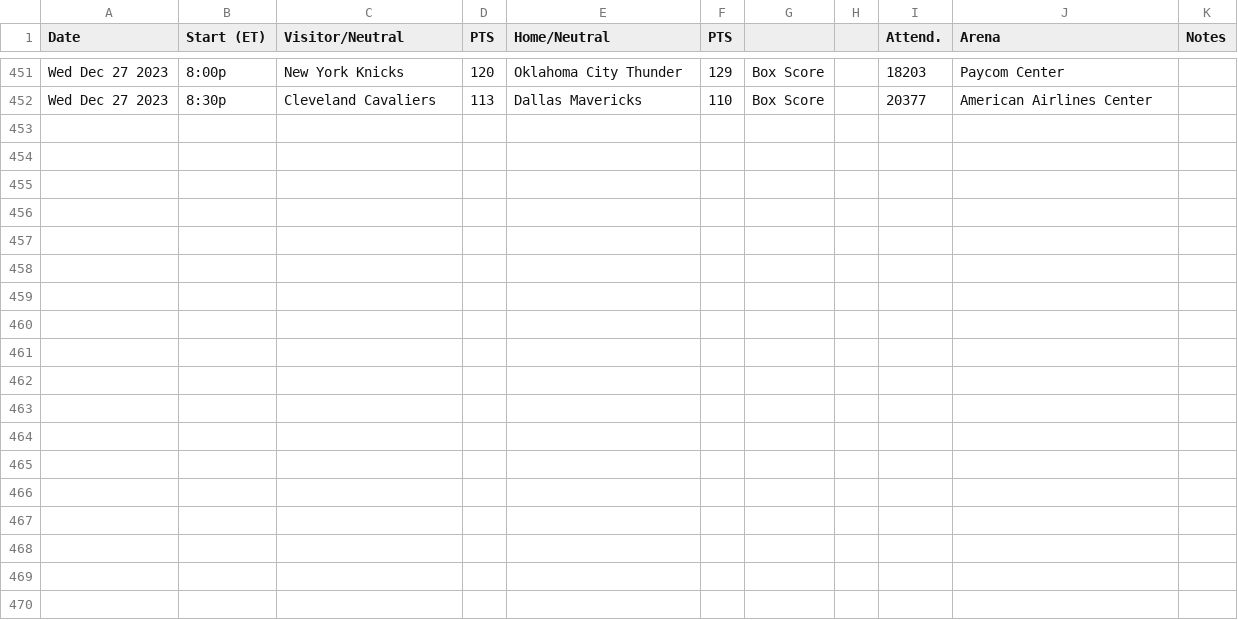
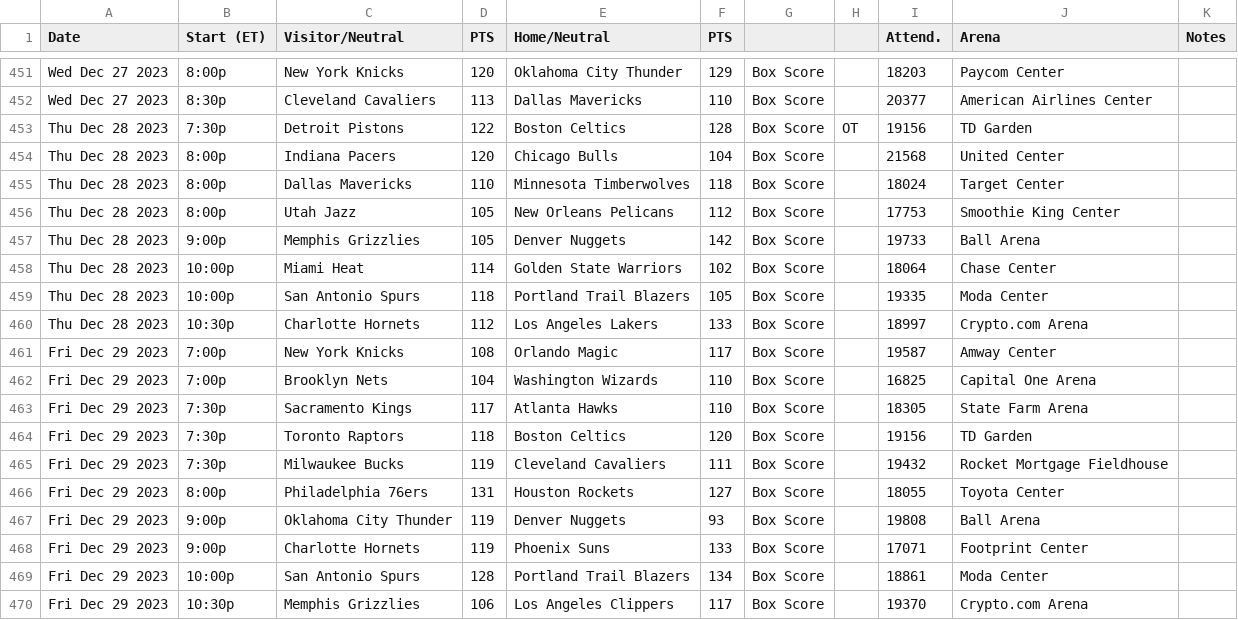
Before and after one commit to matsonj/nba-monte-carlo, a CSV file: data/nba/nba_results.csv, drawn as a sheet; only a part is shown, gaps mark what is left out.

Commit message:
bump nba results

```diff
--- a/data/nba/nba_results.csv
+++ b/data/nba/nba_results.csv
@@ -452 +452,19 @@ Wed Dec 27 2023,8:00p,New York Knicks,120,Oklahoma City Thunder,129,Box Score,,1
 Wed Dec 27 2023,8:30p,Cleveland Cavaliers,113,Dallas Mavericks,110,Box Score,,20377,American Airlines Center,
+Thu Dec 28 2023,7:30p,Detroit Pistons,122,Boston Celtics,128,Box Score,OT,19156,TD Garden,
+Thu Dec 28 2023,8:00p,Indiana Pacers,120,Chicago Bulls,104,Box Score,,21568,United Center,
+Thu Dec 28 2023,8:00p,Dallas Mavericks,110,Minnesota Timberwolves,118,Box Score,,18024,Target Center,
+Thu Dec 28 2023,8:00p,Utah Jazz,105,New Orleans Pelicans,112,Box Score,,17753,Smoothie King Center,
+Thu Dec 28 2023,9:00p,Memphis Grizzlies,105,Denver Nuggets,142,Box Score,,19733,Ball Arena,
+Thu Dec 28 2023,10:00p,Miami Heat,114,Golden State Warriors,102,Box Score,,18064,Chase Center,
+Thu Dec 28 2023,10:00p,San Antonio Spurs,118,Portland Trail Blazers,105,Box Score,,19335,Moda Center,
+Thu Dec 28 2023,10:30p,Charlotte Hornets,112,Los Angeles Lakers,133,Box Score,,18997,Crypto.com Arena,
+Fri Dec 29 2023,7:00p,New York Knicks,108,Orlando Magic,117,Box Score,,19587,Amway Center,
+Fri Dec 29 2023,7:00p,Brooklyn Nets,104,Washington Wizards,110,Box Score,,16825,Capital One Arena,
+Fri Dec 29 2023,7:30p,Sacramento Kings,117,Atlanta Hawks,110,Box Score,,18305,State Farm Arena,
+Fri Dec 29 2023,7:30p,Toronto Raptors,118,Boston Celtics,120,Box Score,,19156,TD Garden,
+Fri Dec 29 2023,7:30p,Milwaukee Bucks,119,Cleveland Cavaliers,111,Box Score,,19432,Rocket Mortgage Fieldhouse,
+Fri Dec 29 2023,8:00p,Philadelphia 76ers,131,Houston Rockets,127,Box Score,,18055,Toyota Center,
+Fri Dec 29 2023,9:00p,Oklahoma City Thunder,119,Denver Nuggets,93,Box Score,,19808,Ball Arena,
+Fri Dec 29 2023,9:00p,Charlotte Hornets,119,Phoenix Suns,133,Box Score,,17071,Footprint Center,
+Fri Dec 29 2023,10:00p,San Antonio Spurs,128,Portland Trail Blazers,134,Box Score,,18861,Moda Center,
+Fri Dec 29 2023,10:30p,Memphis Grizzlies,106,Los Angeles Clippers,117,Box Score,,19370,Crypto.com Arena,
```
